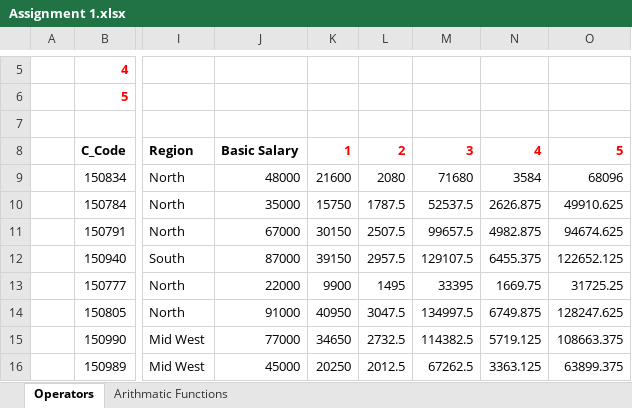
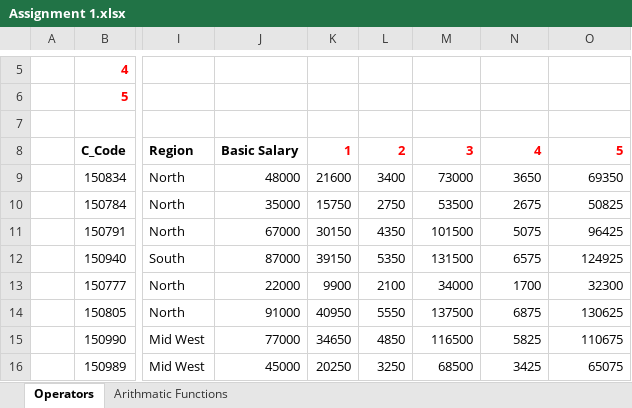
Before and after one commit to aatish-garje/Data_Analyst, an Excel workbook: Excel/Assignment 1.xlsx, sheet Operators, drawn as a sheet; only a part is shown, gaps mark what is left out; values as stored, in another font and other column widths than the file's, no borders; the diff covers the shown part only; the diff names each change by its address in the sheet, - before the commit and + after, or states it on an @@ line.

```diff
--- a/Excel/Assignment 1.xlsx (sheet Operators)
+++ b/Excel/Assignment 1.xlsx (sheet Operators)
-L9: 2080
+L9: 3400
-M9: 71680
+M9: 73000
-N9: 3584
+N9: 3650
-O9: 68096
+O9: 69350
-L10: 1787.5
+L10: 2750
-M10: 52537.5
+M10: 53500
-N10: 2626.875
+N10: 2675
-O10: 49910.625
+O10: 50825
-L11: 2507.5
+L11: 4350
-M11: 99657.5
+M11: 101500
-N11: 4982.875
+N11: 5075
-O11: 94674.625
+O11: 96425
-L12: 2957.5
+L12: 5350
-M12: 129107.5
+M12: 131500
-N12: 6455.375
+N12: 6575
-O12: 122652.125
+O12: 124925
-L13: 1495
+L13: 2100
-M13: 33395
+M13: 34000
-N13: 1669.75
+N13: 1700
-O13: 31725.25
+O13: 32300
-L14: 3047.5
+L14: 5550
-M14: 134997.5
+M14: 137500
-N14: 6749.875
+N14: 6875
-O14: 128247.625
+O14: 130625
-L15: 2732.5
+L15: 4850
-M15: 114382.5
+M15: 116500
-N15: 5719.125
+N15: 5825
-O15: 108663.375
+O15: 110675
-L16: 2012.5
+L16: 3250
-M16: 67262.5
+M16: 68500
-N16: 3363.125
+N16: 3425
-O16: 63899.375
+O16: 65075
```
Also changed, not shown: 120 edited cells elsewhere in this sheet, sheet Arithmatic Functions, formulas that keep their value, Excel/Assignment 3.2.xlsm, Excel/Assignment 4.1.xlsx, 2 other files.
